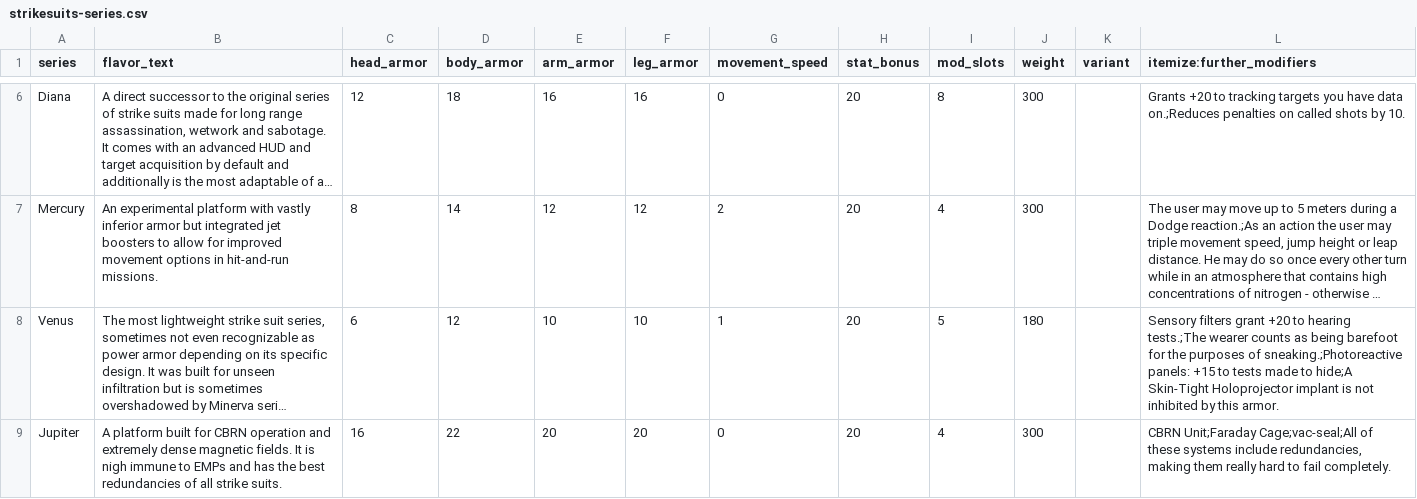
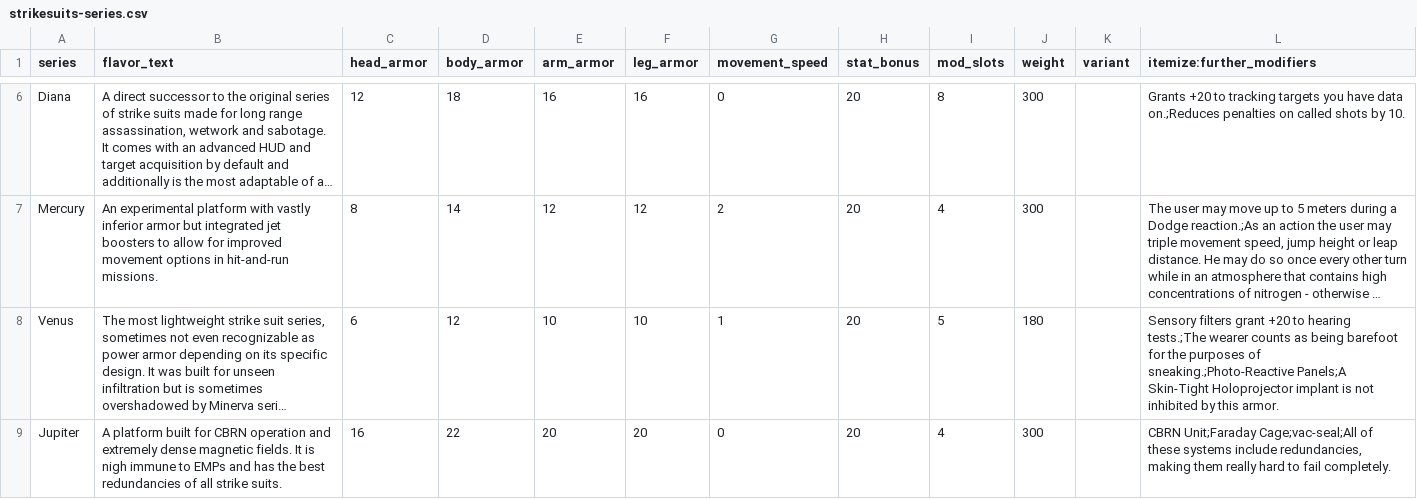
Before and after one commit to lHeidbreder/neon-rules, a CSV file: addon-strikesuits/strikesuits-series.csv, drawn as a sheet; only a part is shown, gaps mark what is left out; long unchanged cells end in …; the diff names each change by its address in the sheet, - before the commit and + after, or states it on an @@ line.

```diff
--- a/addon-strikesuits/strikesuits-series.csv
+++ b/addon-strikesuits/strikesuits-series.csv
-L8 (itemize:further_modifiers): …purposes of sneaking.;Photoreactive panels: +15 to tests made to hide;A Skin-Tight Holoprojector…
+L8 (itemize:further_modifiers): …purposes of sneaking.;Photo-Reactive Panels;A Skin-Tight Holoprojector…
```
Also changed, not shown: core-rulebook/equipment/chems.csv, core-rulebook/equipment/rangedweapons.csv, 8 other files.
